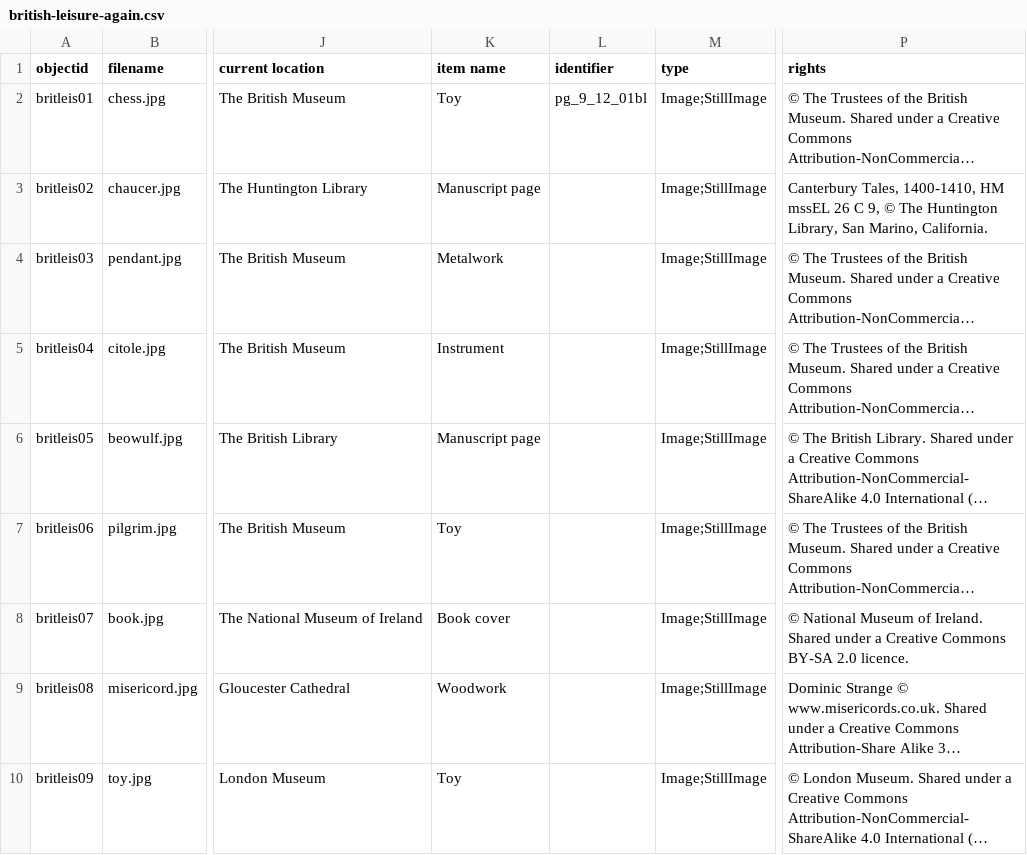
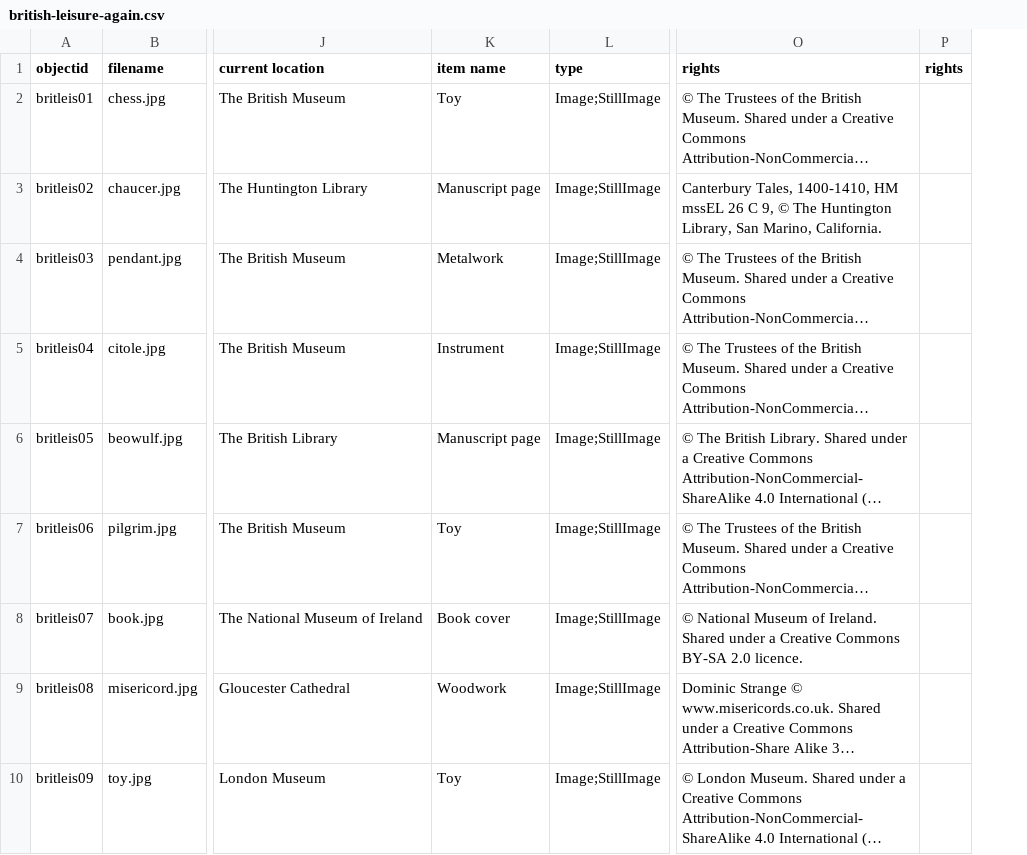
Before and after one commit to sara-john-65/medieval-british-leisure, a CSV file: _data/british-leisure-again.csv, drawn as a sheet; only a part is shown, gaps mark what is left out; long unchanged cells end in …; removed rows and columns are numbered as before the commit, all else as after; the diff names each change by its address in the sheet, - before the commit and + after, or states it on an @@ line.

Commit message:
Add files via upload

```diff
--- a/_data/british-leisure-again.csv
+++ b/_data/british-leisure-again.csv
-column L (identifier), row 2: pg_9_12_01bl
+column P (rights), empty
```
